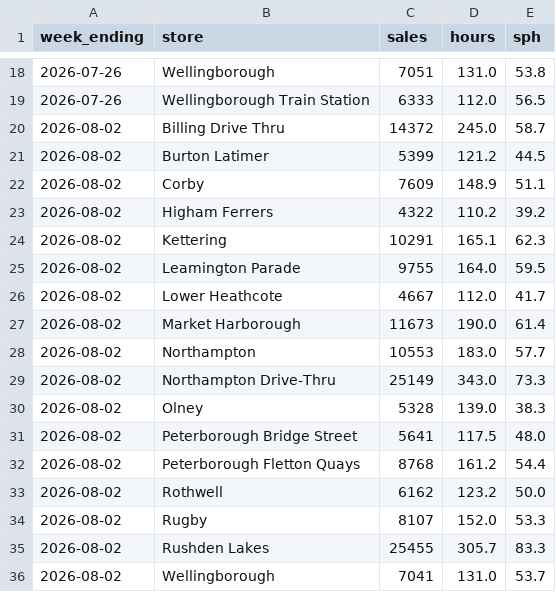
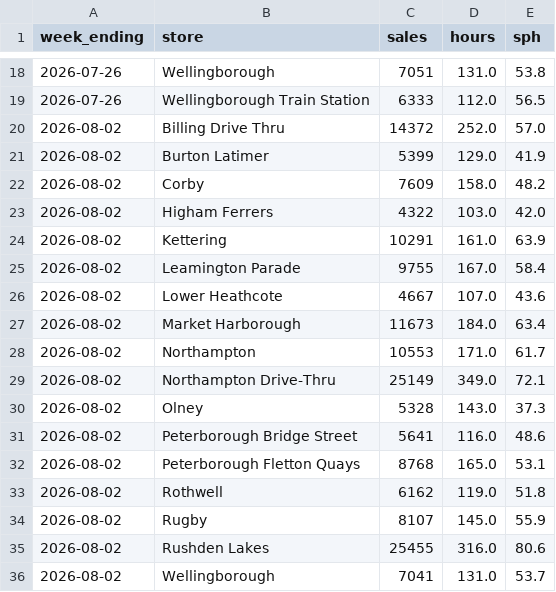
Before and after one commit to Fontana1974/bewiched-dashboards, a CSV file: sph_history.csv, drawn as a sheet; only a part is shown, gaps mark what is left out; the diff covers the shown part only.

```diff
--- a/sph_history.csv
+++ b/sph_history.csv
@@ -19,18 +19,18 @@ week_ending,store,sales,hours,sph
 2026-07-26,Wellingborough Train Station,6333,112.0,56.5
-2026-08-02,Billing Drive Thru,14372,245.0,58.7
-2026-08-02,Burton Latimer,5399,121.2,44.5
-2026-08-02,Corby,7609,148.9,51.1
-2026-08-02,Higham Ferrers,4322,110.2,39.2
-2026-08-02,Kettering,10291,165.1,62.3
-2026-08-02,Leamington Parade,9755,164.0,59.5
-2026-08-02,Lower Heathcote,4667,112.0,41.7
-2026-08-02,Market Harborough,11673,190.0,61.4
-2026-08-02,Northampton,10553,183.0,57.7
-2026-08-02,Northampton Drive-Thru,25149,343.0,73.3
-2026-08-02,Olney,5328,139.0,38.3
-2026-08-02,Peterborough Bridge Street,5641,117.5,48.0
-2026-08-02,Peterborough Fletton Quays,8768,161.2,54.4
-2026-08-02,Rothwell,6162,123.2,50.0
-2026-08-02,Rugby,8107,152.0,53.3
-2026-08-02,Rushden Lakes,25455,305.7,83.3
+2026-08-02,Billing Drive Thru,14372,252.0,57.0
+2026-08-02,Burton Latimer,5399,129.0,41.9
+2026-08-02,Corby,7609,158.0,48.2
+2026-08-02,Higham Ferrers,4322,103.0,42.0
+2026-08-02,Kettering,10291,161.0,63.9
+2026-08-02,Leamington Parade,9755,167.0,58.4
+2026-08-02,Lower Heathcote,4667,107.0,43.6
+2026-08-02,Market Harborough,11673,184.0,63.4
+2026-08-02,Northampton,10553,171.0,61.7
+2026-08-02,Northampton Drive-Thru,25149,349.0,72.1
+2026-08-02,Olney,5328,143.0,37.3
+2026-08-02,Peterborough Bridge Street,5641,116.0,48.6
+2026-08-02,Peterborough Fletton Quays,8768,165.0,53.1
+2026-08-02,Rothwell,6162,119.0,51.8
+2026-08-02,Rugby,8107,145.0,55.9
+2026-08-02,Rushden Lakes,25455,316.0,80.6
 2026-08-02,Wellingborough,7041,131.0,53.7
```
Also changed, not shown: 2 edited cells elsewhere in this file, the_race.csv, weekly_history.csv, 41 other files.
